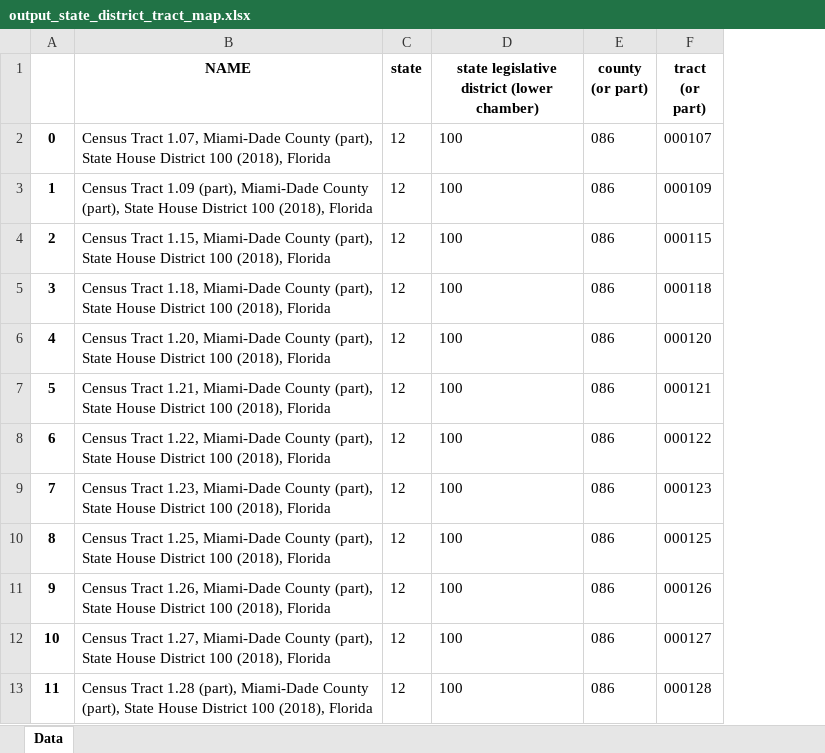
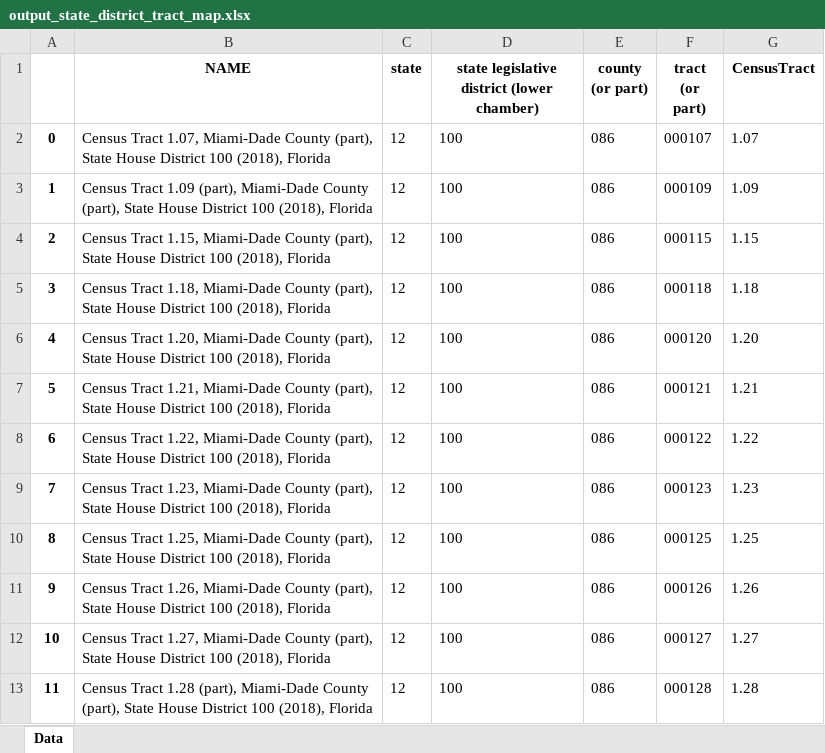
Before and after one commit to rock4777/FL106CensusData, an Excel workbook: output_state_district_tract_map.xlsx, sheet Data, drawn as a sheet; only a part is shown; values as stored, in another font and other column widths than the file's, no borders; the diff names each change by its address in the sheet, - before the commit and + after, or states it on an @@ line.

Commit message:
Cleaned & formatted census tract added

```diff
--- a/output_state_district_tract_map.xlsx (sheet Data)
+++ b/output_state_district_tract_map.xlsx (sheet Data)
+column G (CensusTract), rows 2-13: 1.07 | 1.09 | 1.15 | 1.18 | 1.20 | 1.21 | 1.22 | 1.23 | 1.25 | 1.26 | 1.27 | 1.28
```
Also changed, not shown: 1 other file.
